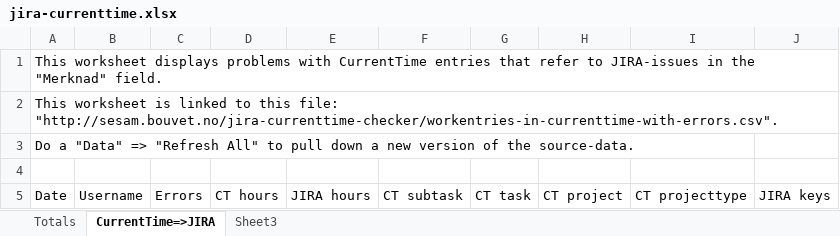
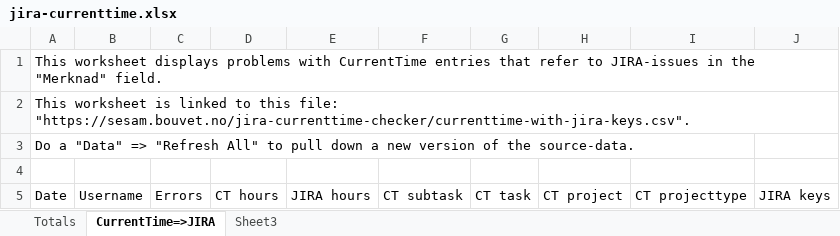
Before and after one commit to datanav/sesam-jira-currenttime-example, an Excel workbook: webserver/webserver/static/jira-currenttime.xlsx, sheet CurrentTime=>JIRA, drawn as a sheet; values as stored, in another font and other column widths than the file's, no borders; the diff names each change by its address in the sheet, - before the commit and + after, or states it on an @@ line.

```diff
--- a/webserver/webserver/static/jira-currenttime.xlsx (sheet CurrentTime=>JIRA)
+++ b/webserver/webserver/static/jira-currenttime.xlsx (sheet CurrentTime=>JIRA)
-A2: …this file: "http://sesam.bouvet.no/jira-currenttime-checker/workentries-in-currenttime-with-errors.csv".
+A2: …this file: "https://sesam.bouvet.no/jira-currenttime-checker/currenttime-with-jira-keys.csv".
```
Also changed, not shown: sheet Totals, 3 other files.
